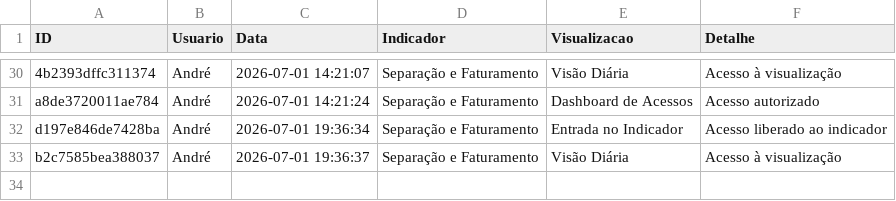
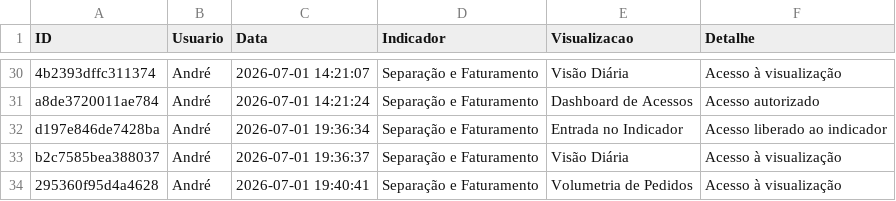
Before and after one commit to TorredaLogistica/dashboard-sla_separacao_faturamento, a CSV file: log_separacao_faturamento_acessos.csv, drawn as a sheet; only a part is shown, gaps mark what is left out.

Commit message:
Registra acesso no indicador Separação e Faturamento

```diff
--- a/log_separacao_faturamento_acessos.csv
+++ b/log_separacao_faturamento_acessos.csv
@@ -33 +33,2 @@ d197e846de7428ba;André;2026-07-01 19:36:34;Separação e Faturamento;Entrada no
 b2c7585bea388037;André;2026-07-01 19:36:37;Separação e Faturamento;Visão Diária;Acesso à visualização
+295360f95d4a4628;André;2026-07-01 19:40:41;Separação e Faturamento;Volumetria de Pedidos;Acesso à visualização
```
